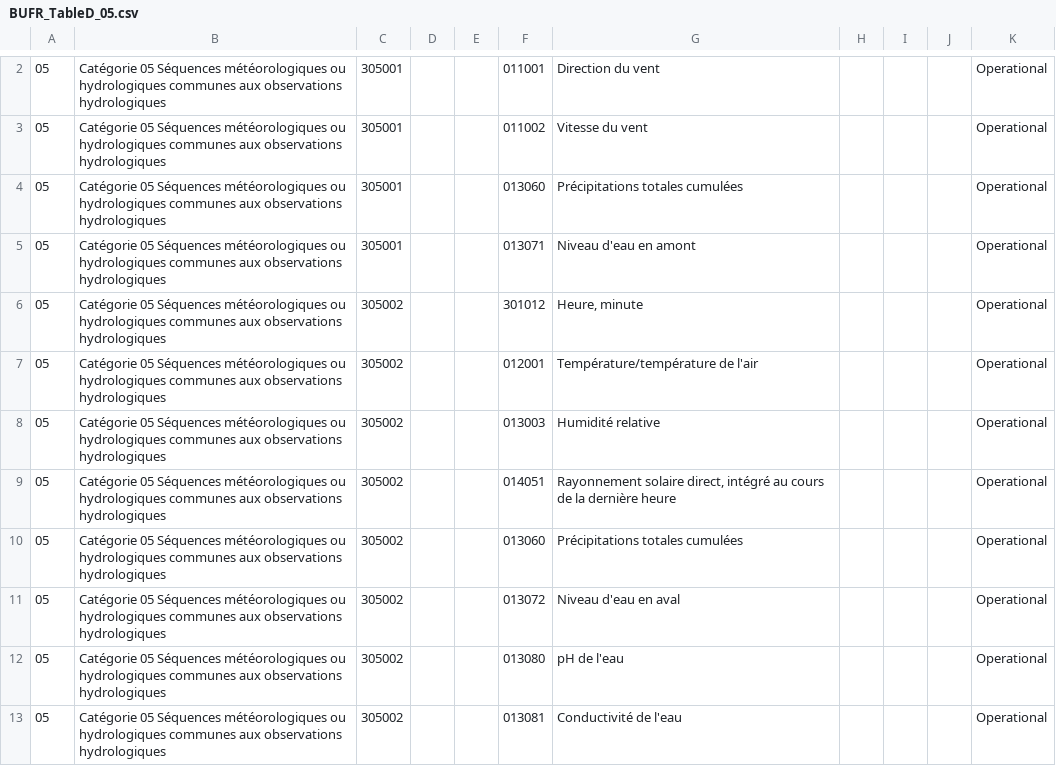
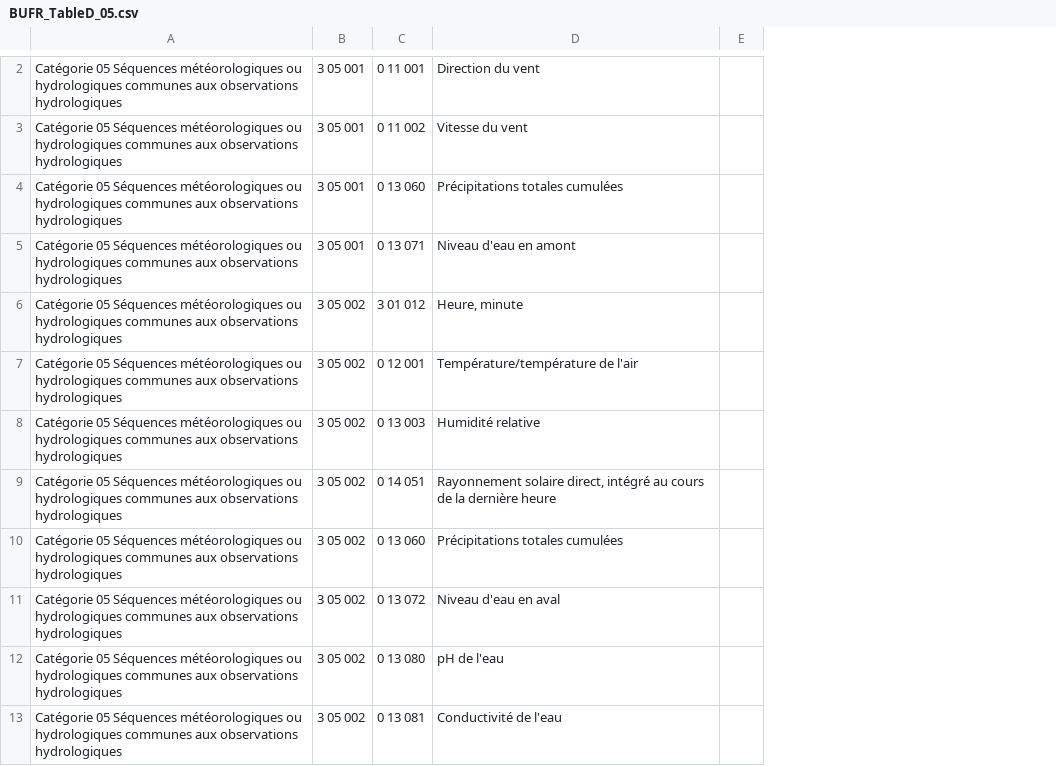
Before and after one commit to amilan17/BUFR4, a CSV file: french/table-d/BUFR_TableD_05.csv, drawn as a sheet; only a part is shown, gaps mark what is left out; removed rows and columns are numbered as before the commit, all else as after; the diff covers the shown part only; the diff names each change by its address in the sheet, - before the commit and + after, or states it on an @@ line.

```diff
--- a/french/table-d/BUFR_TableD_05.csv
+++ b/french/table-d/BUFR_TableD_05.csv
-column A, rows 2-13: all 05
-column C, rows 2-13: 305001 | 305001 | 305001 | 305001 | 305002 | 305002 | 305002 | 305002 | 305002 | 305002 | 305002 | 305002
-column D, empty
-column E, empty
-column F, rows 2-13: 011001 | 011002 | 013060 | 013071 | 301012 | 012001 | 013003 | 014051 | 013060 | 013072 | 013080 | 013081
+column B, rows 2-13: 3 05 001 | 3 05 001 | 3 05 001 | 3 05 001 | 3 05 002 | 3 05 002 | 3 05 002 | 3 05 002 | 3 05 002 | 3 05 002 | 3 05 002 | 3 05 002
+column C, rows 2-13: 0 11 001 | 0 11 002 | 0 13 060 | 0 13 071 | 3 01 012 | 0 12 001 | 0 13 003 | 0 14 051 | 0 13 060 | 0 13 072 | 0 13 080 | 0 13 081
-column I, empty
-column J, empty
-column K, rows 2-13: all Operational
```
Also changed, not shown: 1 added row, 1 removed row and 8 edited cells elsewhere in this file, french/table-d/BUFR_TableD_02.csv, french/table-d/BUFR_TableD_03.csv, 17 other files.
